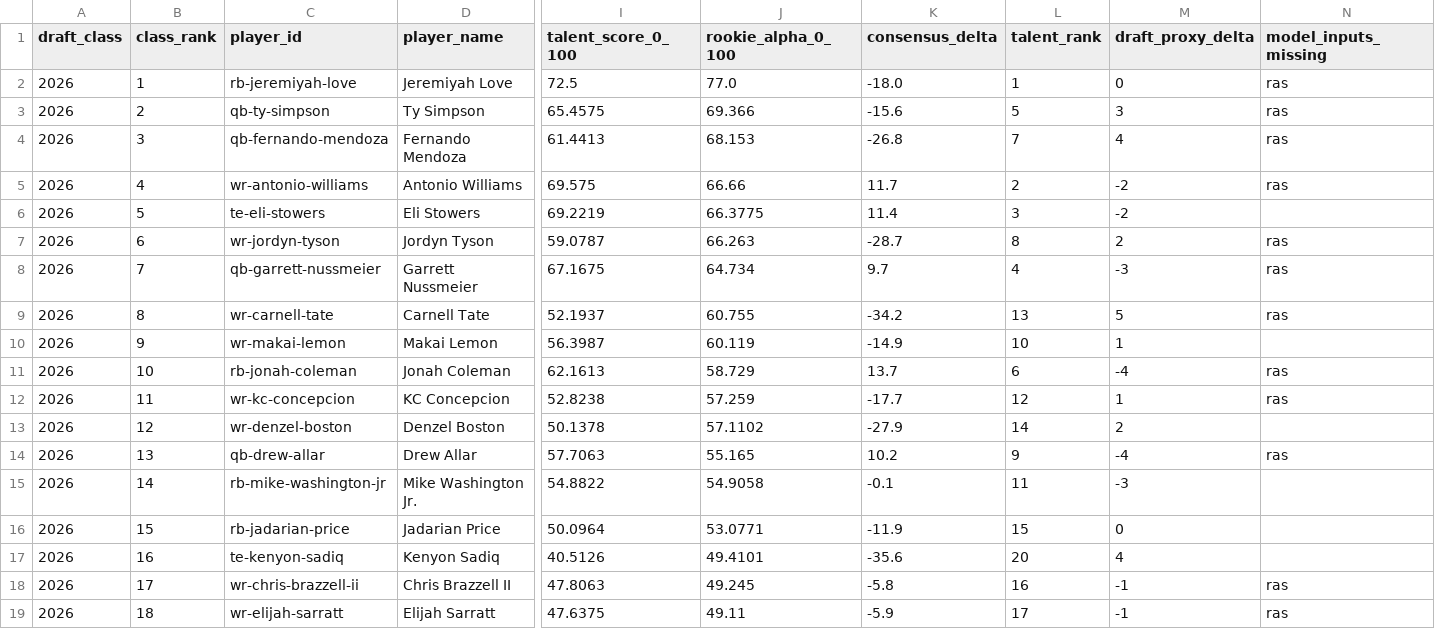
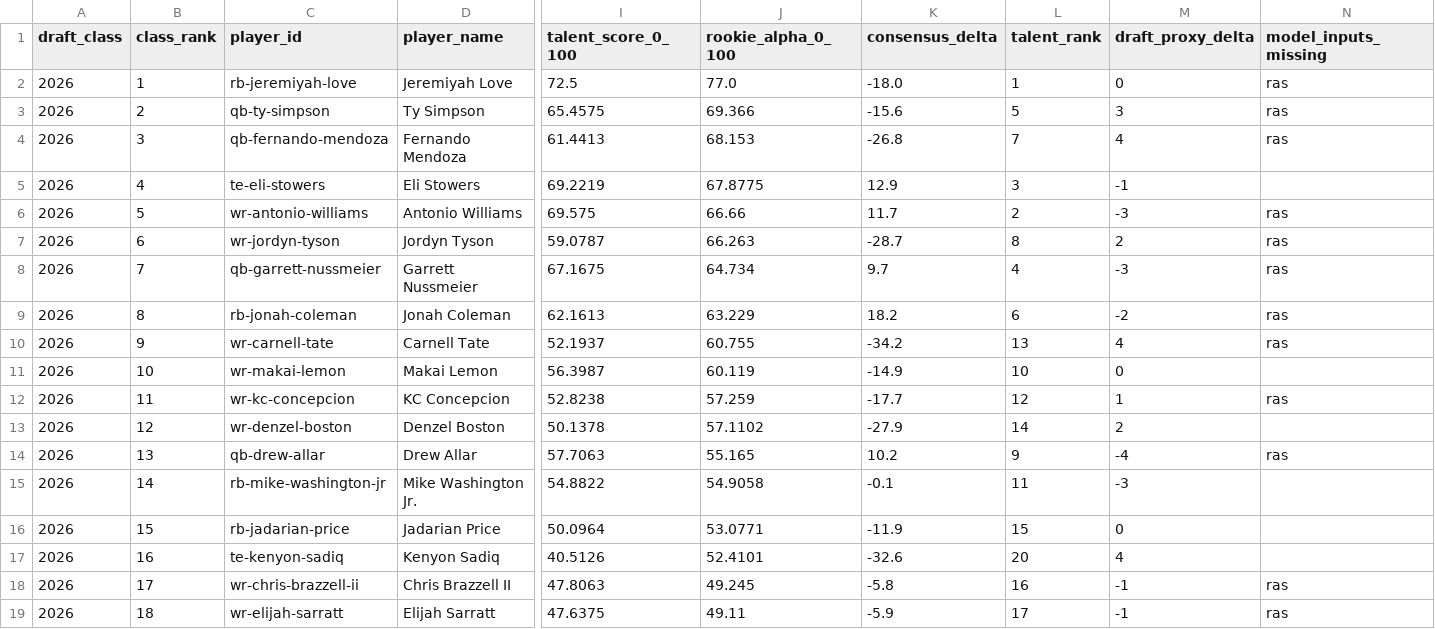
Before and after one commit to Prometheus-Frameworks/TIBER-Rookies, a CSV file: exports/promoted/rookie-alpha/historical_class_comparison.csv, drawn as a sheet; only a part is shown, gaps mark what is left out; removed rows and columns are numbered as before the commit, all else as after; rows hold the shown columns only; the diff names each change by its address in the sheet, - before the commit and + after, or states it on an @@ line.

```diff
--- a/exports/promoted/rookie-alpha/historical_class_comparison.csv
+++ b/exports/promoted/rookie-alpha/historical_class_comparison.csv
+row 5: 2026 | 4 | te-eli-stowers | Eli Stowers | 69.2219 | 67.8775 | 12.9 | 3 | -1
-B6 (class_rank): 4
+B6 (class_rank): 5
-M6 (draft_proxy_delta): -2
+M6 (draft_proxy_delta): -3
-row 6: 2026 | 5 | te-eli-stowers | Eli Stowers | 69.2219 | 66.3775 | 11.4 | 3 | -2
+row 9: 2026 | 8 | rb-jonah-coleman | Jonah Coleman | 62.1613 | 63.229 | 18.2 | 6 | -2 | ras
-B10 (class_rank): 8
+B10 (class_rank): 9
-M10 (draft_proxy_delta): 5
+M10 (draft_proxy_delta): 4
-B11 (class_rank): 9
+B11 (class_rank): 10
-M11 (draft_proxy_delta): 1
+M11 (draft_proxy_delta): 0
-row 11: 2026 | 10 | rb-jonah-coleman | Jonah Coleman | 62.1613 | 58.729 | 13.7 | 6 | -4 | ras
-J17 (rookie_alpha_0_100): 49.4101
+J17 (rookie_alpha_0_100): 52.4101
-K17 (consensus_delta): -35.6
+K17 (consensus_delta): -32.6
```
Also changed, not shown: exports/promoted/rookie-alpha/2026_rookie_alpha_predraft_v0.csv, 4 other files.
